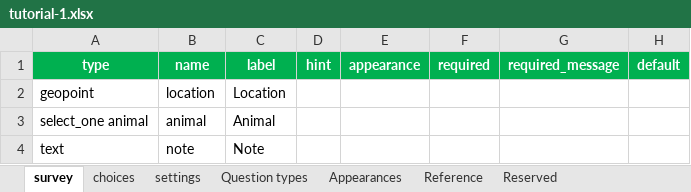
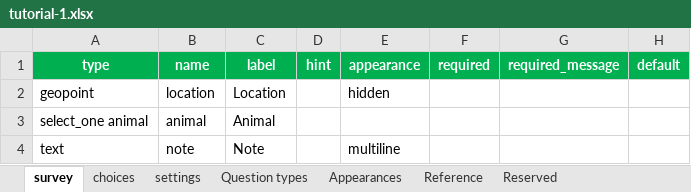
Before and after one commit to CyberTrackerConservation/ctdoc, an Excel workbook: assets/xlsform/tutorial-1.xlsx, sheet survey, drawn as a sheet; only a part is shown; values as stored, in another font and other column widths than the file's, no borders; conditional formats and table styles not drawn; the diff names each change by its address in the sheet, - before the commit and + after, or states it on an @@ line.

```diff
--- a/assets/xlsform/tutorial-1.xlsx (sheet survey)
+++ b/assets/xlsform/tutorial-1.xlsx (sheet survey)
-E2: (empty)
+E2: hidden
-E4: (empty)
+E4: multiline
```
Also changed, not shown: sheet settings, 3 other files.
